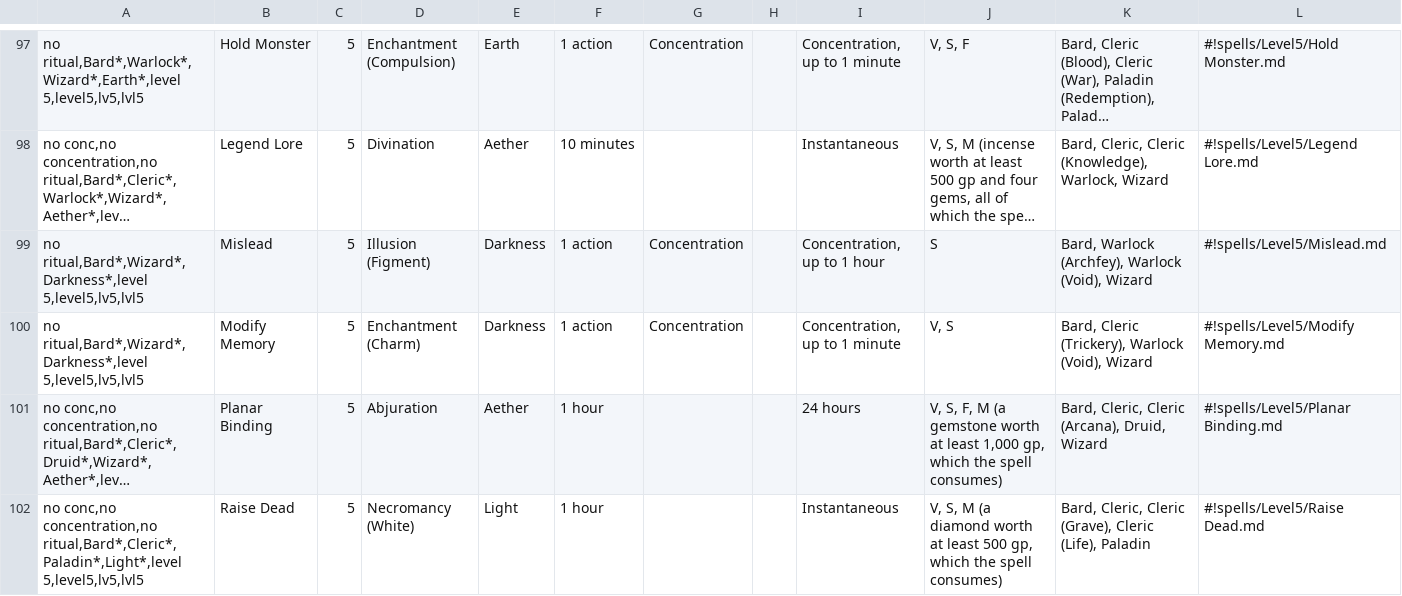
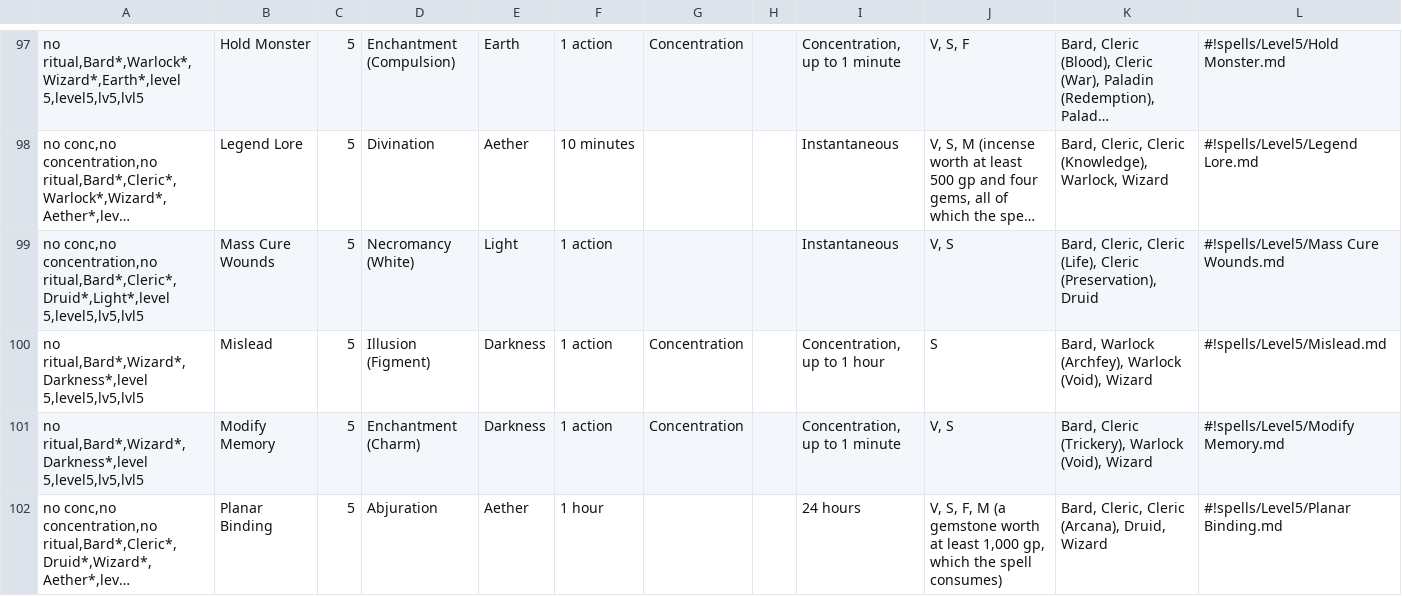
Before and after one commit to LadyAelita/5e-n1300, a CSV file: en_US/indices/Bard Spells.csv, drawn as a sheet; only a part is shown, gaps mark what is left out; the shorter side is filled out with more unchanged rows; long unchanged cells end in …; the diff names each change by its address in the sheet, - before the commit and + after, or states it on an @@ line.

Commit message:
Fix Mass Cure Wounds being available for Wizards and Warlocks instead of Bards, Clerics and Druids

```diff
--- a/en_US/indices/Bard Spells.csv
+++ b/en_US/indices/Bard Spells.csv
+row 99: no conc,no concentration,no ritual,Bard*,Cleric*,Druid*,Light*,level 5,level5,lv5,lvl5 | Mass Cure Wounds | 5 | Necromancy (White) | Light | 1 action |  |  | Instantaneous | V, S | Bard, Cleric, Cleric (Life), Cleric (Preservation), Druid | #!spells/Level5/Mass Cure Wounds.md
```
Also changed, not shown: en_US/indices/Cleric Spells.csv, en_US/indices/Druid Spells.csv, 4 other files.
